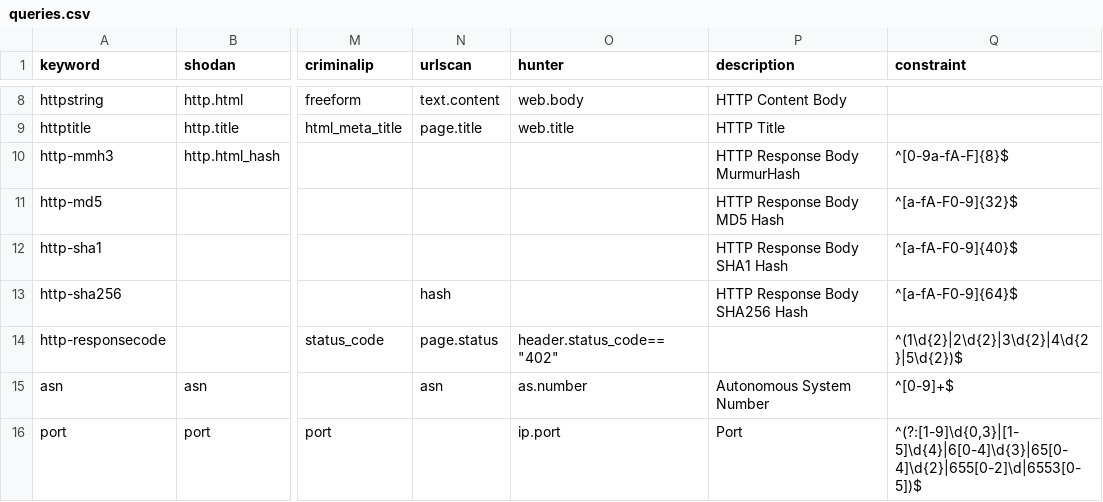
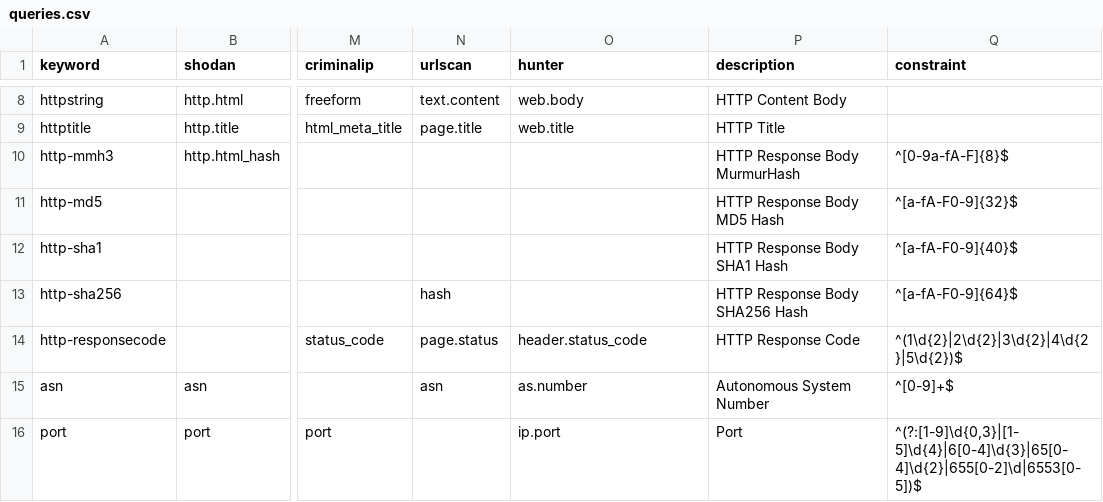
Before and after one commit to joshhighet/transl8, a CSV file: queries.csv, drawn as a sheet; only a part is shown, gaps mark what is left out; the diff names each change by its address in the sheet, - before the commit and + after, or states it on an @@ line.

Commit message:
bugfix header.status_code hunterio

```diff
--- a/queries.csv
+++ b/queries.csv
-O14 (hunter): header.status_code=="402"
+O14 (hunter): header.status_code
-P14 (description): (empty)
+P14 (description): HTTP Response Code
```
Also changed, not shown: 2 other files.
